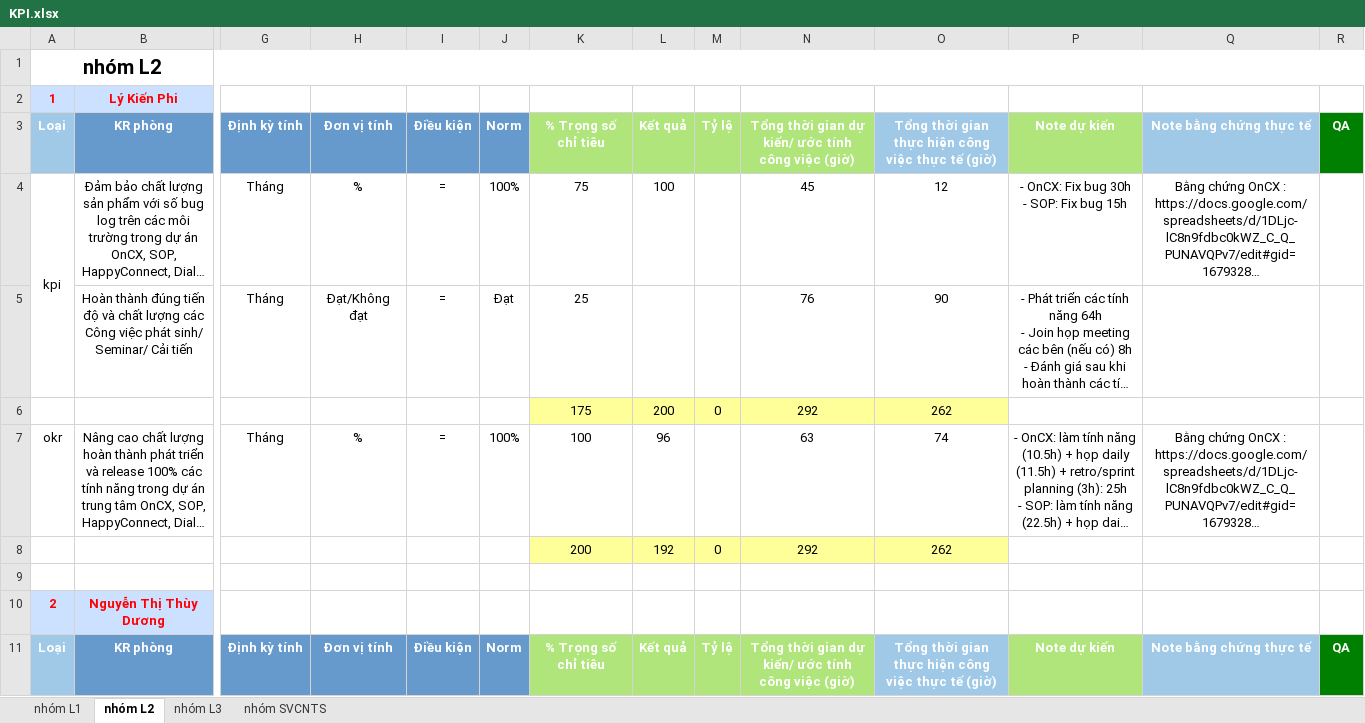
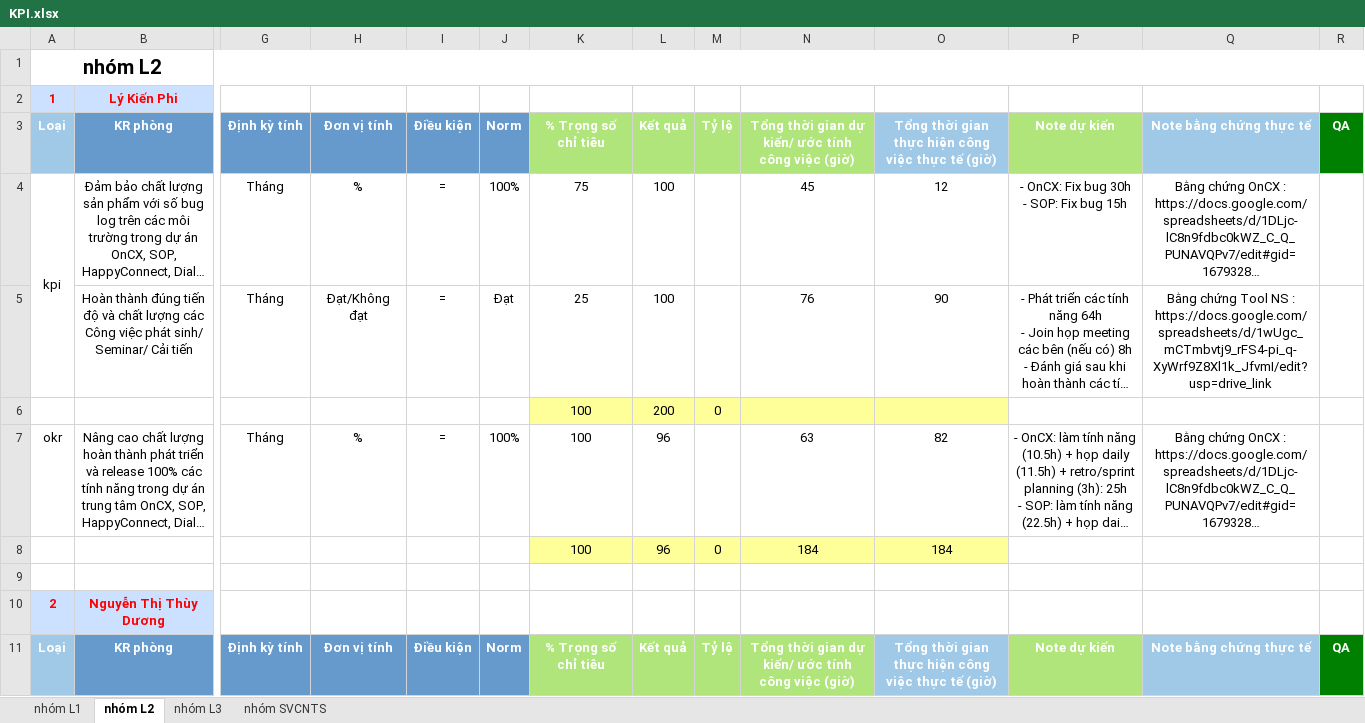
Before and after one commit to Giangphhe228/HRtool, an Excel workbook: outputExcel/KPI.xlsx, sheet nhóm L2, drawn as a sheet; only a part is shown, gaps mark what is left out; long unchanged cells end in …; values as stored, in another font and other column widths than the file's, no borders; removed rows and columns are numbered as before the commit, all else as after; rows hold the shown columns only; the diff covers the shown part only; the diff names each change by its address in the sheet, - before the commit and + after, or states it on an @@ line.

```diff
--- a/outputExcel/KPI.xlsx (sheet nhóm L2)
+++ b/outputExcel/KPI.xlsx (sheet nhóm L2)
-L5: (empty)
+L5: 100
-Q5: (empty)
+Q5: Bằng chứng Tool NS : https://docs.google.com/spreadsheets/d/1wUgc_mCTmbvtj9_rFS4-pi_q-XyWrf9Z8Xl1k_JfvmI/edit?usp=drive_link
-row 6:  |  |  |  |  |  | 175 | 200 | 0 | 292 | 262
+row 6:  |  |  |  |  |  | 100 | 200 | 0
-O7: 74
+O7: 82
-row 8:  |  |  |  |  |  | 200 | 192 | 0 | 292 | 262
+row 8:  |  |  |  |  |  | 100 | 96 | 0 | 184 | 184
```
Also changed, not shown: 9 added rows, 9 removed rows, 20 edited cells and merged cells elsewhere in this sheet, sheet nhóm L1, sheet nhóm SVCNTS, sheet nhóm L3, kpiExcelSheet/nhóm L1.xlsx, kpiExcelSheet/nhóm L2.xlsx, 4 other files.
